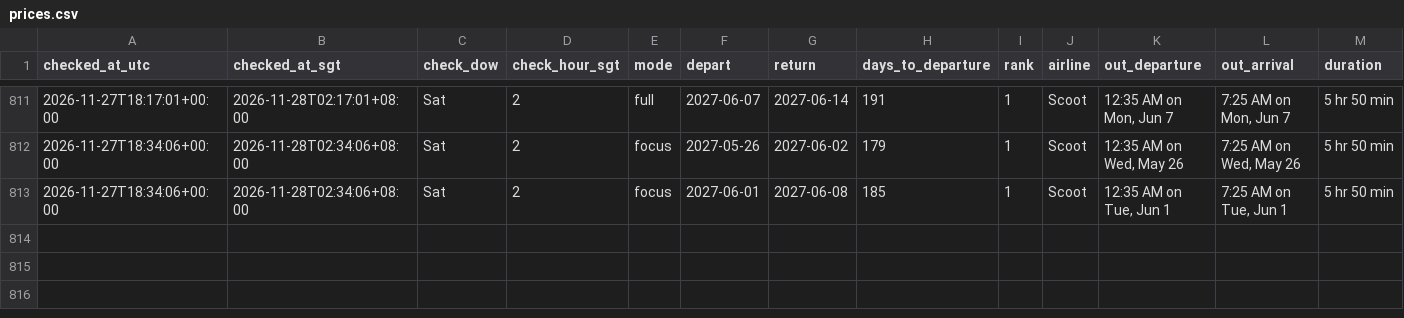
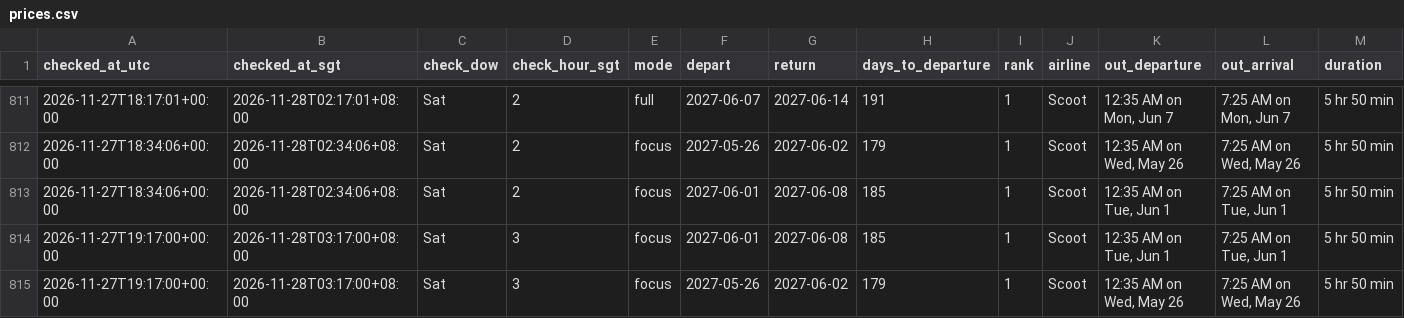
Before and after one commit to weitanjun123/ducktrader-flight-bot, a CSV file: data/prices.csv, drawn as a sheet; only a part is shown, gaps mark what is left out; rows hold the shown columns only; the diff names each change by its address in the sheet, - before the commit and + after, or states it on an @@ line.

```diff
--- a/data/prices.csv
+++ b/data/prices.csv
+row 814: 2026-11-27T19:17:00+00:00 | 2026-11-28T03:17:00+08:00 | Sat | 3 | focus | 2027-06-01 | 2027-06-08 | 185 | 1 | Scoot | 12:35 AM on Tue, Jun 1 | 7:25 AM on Tue, Jun 1 | 5 hr 50 min
+row 815: 2026-11-27T19:17:00+00:00 | 2026-11-28T03:17:00+08:00 | Sat | 3 | focus | 2027-05-26 | 2027-06-02 | 179 | 1 | Scoot | 12:35 AM on Wed, May 26 | 7:25 AM on Wed, May 26 | 5 hr 50 min
```
Also changed, not shown: 1 other file.
